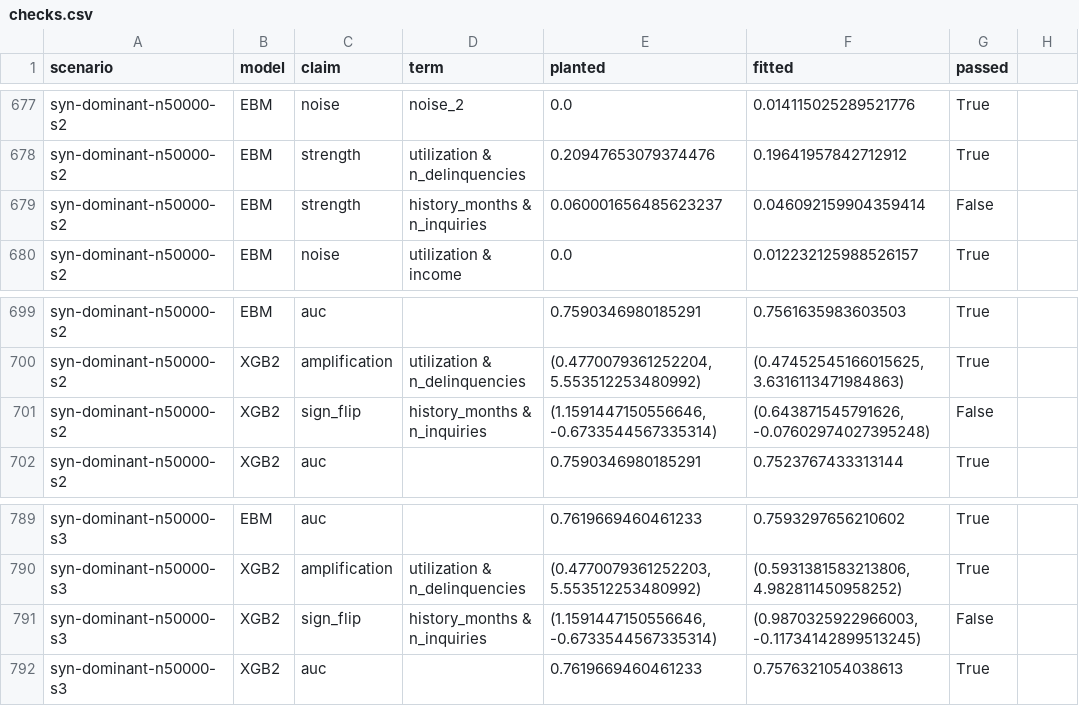
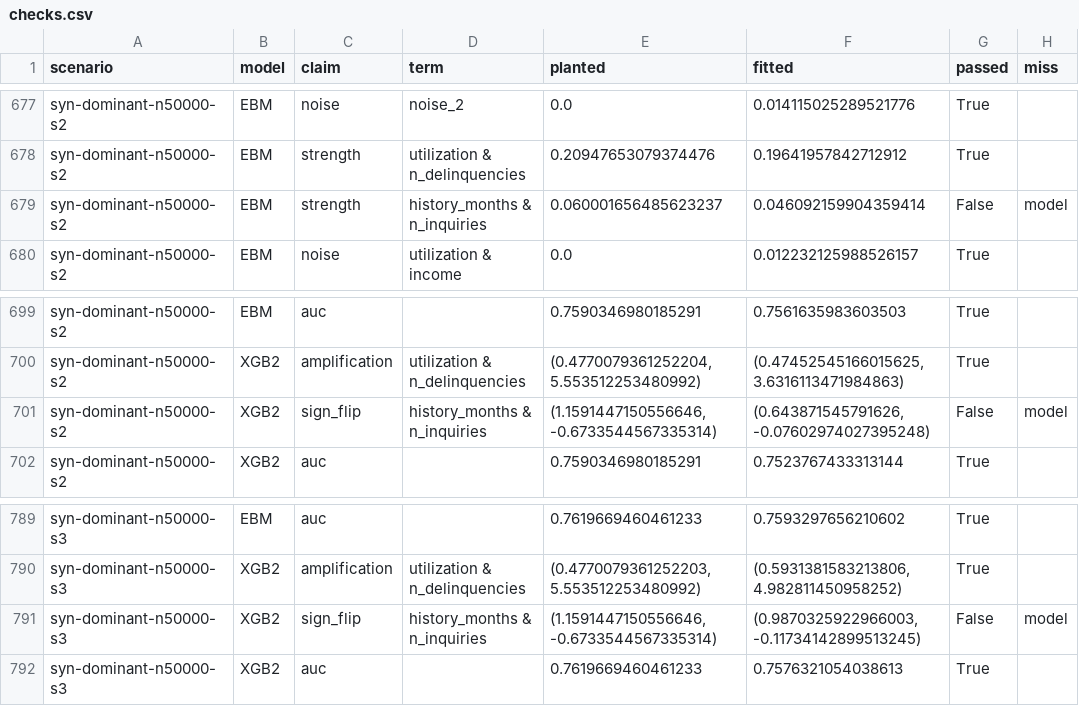
Before and after one commit to antonpstahl/propose-and-check, a CSV file: results/acceptance/checks.csv, drawn as a sheet; only a part is shown, gaps mark what is left out; the diff covers the shown part only.

Commit message:
Add run results and fix refit weights in the root-cause notebook
- results/acceptance: rerun with model/data-miss labels (numbers unchanged)
- results/recheck: EBM setting on seeds 4-6; rule keeps 0/1000
  (14 model misses out of sample vs 8 on seeds 1-3)
- results/facts/null_check.csv: bands pass (36/36 per model)
- paper/figures: Fig. 2 draft for syn-dominant-n50000-s1
- notebooks/02_root_cause.py: purify refits on their bootstrap weights,
  as facts/bootstrap.py does

```diff
--- a/results/acceptance/checks.csv
+++ b/results/acceptance/checks.csv
@@ -1 +1 @@
-scenario,model,claim,term,planted,fitted,passed
+scenario,model,claim,term,planted,fitted,passed,miss
@@ -679 +679 @@ syn-dominant-n50000-s2,EBM,strength,utilization & n_delinquencies,0.209476530793
-syn-dominant-n50000-s2,EBM,strength,history_months & n_inquiries,0.060001656485623237,0.046092159904359414,False
+syn-dominant-n50000-s2,EBM,strength,history_months & n_inquiries,0.060001656485623237,0.046092159904359414,False,model
@@ -701 +701 @@ syn-dominant-n50000-s2,XGB2,amplification,utilization & n_delinquencies,"(0.4770
-syn-dominant-n50000-s2,XGB2,sign_flip,history_months & n_inquiries,"(1.1591447150556646, -0.6733544567335314)","(0.643871545791626, -0.07602974027395248)",False
+syn-dominant-n50000-s2,XGB2,sign_flip,history_months & n_inquiries,"(1.1591447150556646, -0.6733544567335314)","(0.643871545791626, -0.07602974027395248)",False,model
@@ -791 +791 @@ syn-dominant-n50000-s3,XGB2,amplification,utilization & n_delinquencies,"(0.4770
-syn-dominant-n50000-s3,XGB2,sign_flip,history_months & n_inquiries,"(1.1591447150556646, -0.6733544567335314)","(0.9870325922966003, -0.11734142899513245)",False
+syn-dominant-n50000-s3,XGB2,sign_flip,history_months & n_inquiries,"(1.1591447150556646, -0.6733544567335314)","(0.9870325922966003, -0.11734142899513245)",False,model
```
Also changed, not shown: 14 edited cells elsewhere in this file, 8 other files.
